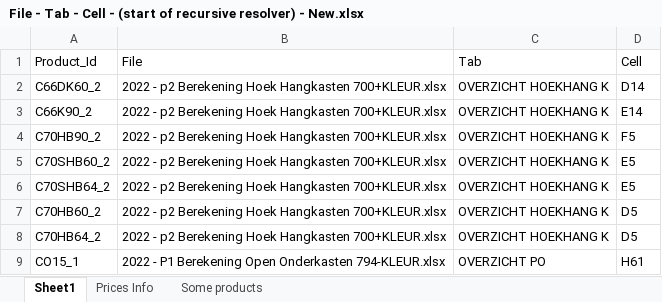
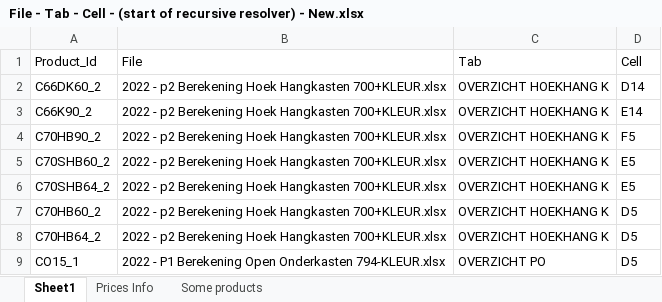
Before and after one commit to MatthieuMordrel/Excel_lib, an Excel workbook: Batch File/File - Tab - Cell - (start of recursive resolver) - New.xlsx, sheet Sheet1, drawn as a sheet; values as stored, in another font and other column widths than the file's, no borders; table styles not drawn; the diff names each change by its address in the sheet, - before the commit and + after, or states it on an @@ line.

Commit message:
added pieter products

```diff
--- a/Batch File/File - Tab - Cell - (start of recursive resolver) - New.xlsx (sheet Sheet1)
+++ b/Batch File/File - Tab - Cell - (start of recursive resolver) - New.xlsx (sheet Sheet1)
-D9 (Cell): H61
+D9 (Cell): D5
```
Also changed, not shown: 9 other files.
